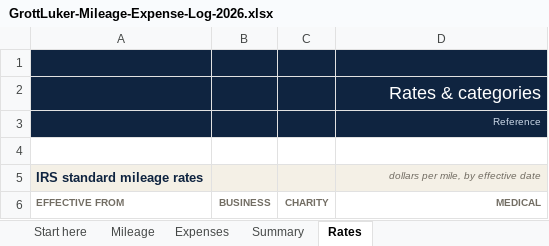
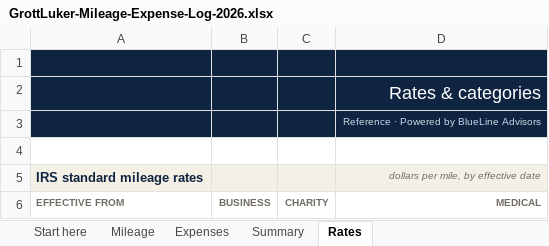
Before and after one commit to franksabin/Grott-Luker, an Excel workbook: public/templates/GrottLuker-Mileage-Expense-Log-2026.xlsx, sheet Rates, drawn as a sheet; only a part is shown; values as stored, in another font and other column widths than the file's, no borders; charts and pictures not drawn; the diff names each change by its address in the sheet, - before the commit and + after, or states it on an @@ line.

```diff
--- a/public/templates/GrottLuker-Mileage-Expense-Log-2026.xlsx (sheet Rates)
+++ b/public/templates/GrottLuker-Mileage-Expense-Log-2026.xlsx (sheet Rates)
-D3 (MEDICAL): Reference
+D3 (MEDICAL): Reference · Powered by BlueLine Advisors
```
Also changed, not shown: sheet Start here, sheet Summary, sheet Mileage, sheet Expenses, public/templates/GrottLuker-Charitable-Donation-Log-2026.xlsx, public/templates/GrottLuker-Know-Your-Numbers.xlsx, 1 other file.
